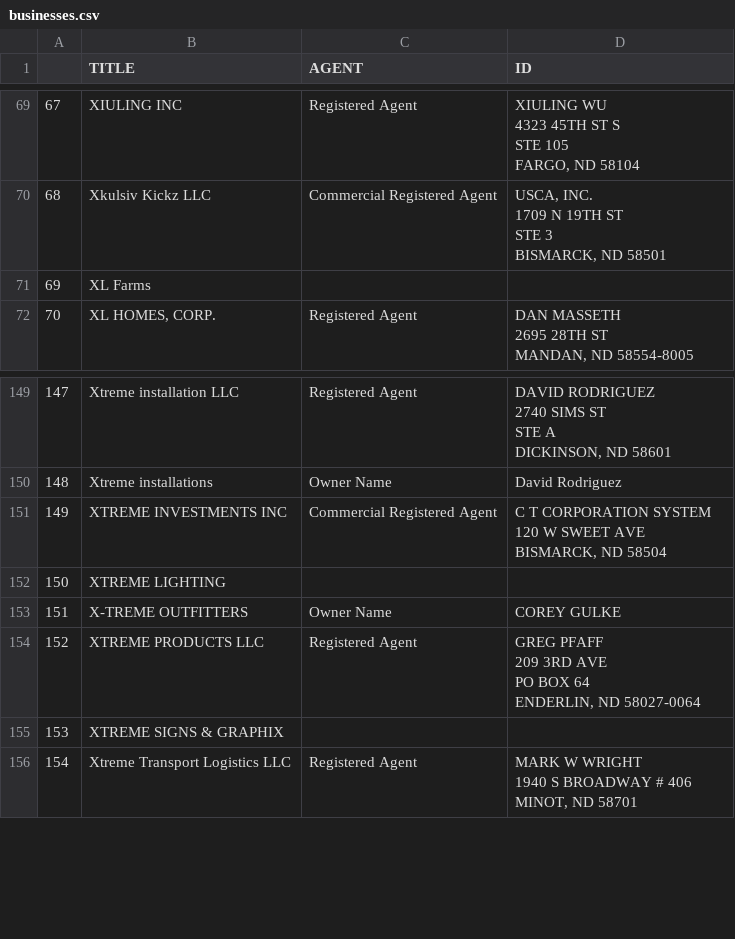
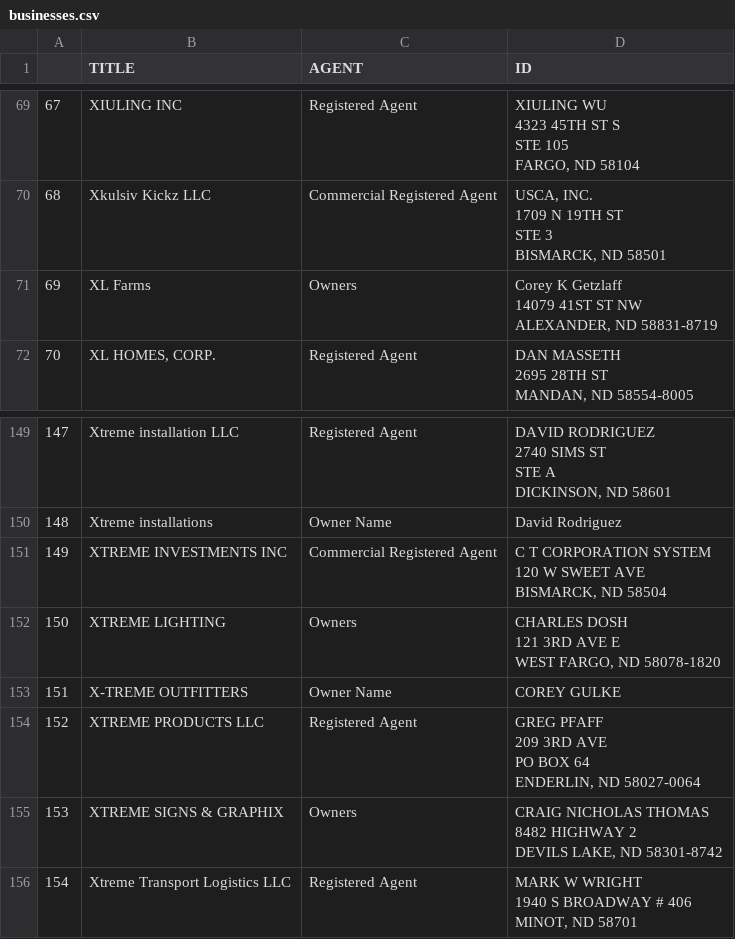
Before and after one commit to forrestm/ksatirayas, a CSV file: businesses.csv, drawn as a sheet; only a part is shown, gaps mark what is left out.

Commit message:
Added dual owners and updated entries to only upper case letters

```diff
--- a/businesses.csv
+++ b/businesses.csv
@@ -206,3 +206,5 @@ STE 3
 BISMARCK, ND  58501"
-69,XL Farms,,
+69,XL Farms,Owners,"Corey K Getzlaff
+14079 41ST ST NW
+ALEXANDER, ND 58831-8719"
 70,"XL HOMES, CORP.",Registered Agent,"DAN  MASSETH
@@ -433,3 +435,5 @@ DICKINSON, ND  58601"
 BISMARCK, ND  58504"
-150,XTREME LIGHTING,,
+150,XTREME LIGHTING,Owners,"CHARLES DOSH
+121 3RD AVE E
+WEST FARGO, ND 58078-1820"
 151,X-TREME OUTFITTERS,Owner Name,COREY GULKE
@@ -439,3 +443,5 @@ PO BOX 64
 ENDERLIN, ND  58027-0064"
-153,XTREME SIGNS & GRAPHIX,,
+153,XTREME SIGNS & GRAPHIX,Owners,"CRAIG NICHOLAS THOMAS
+8482 HIGHWAY 2
+DEVILS LAKE, ND 58301-8742"
 154,Xtreme Transport Logistics LLC,Registered Agent,"MARK W WRIGHT
```
Also changed, not shown: 1 other file.
